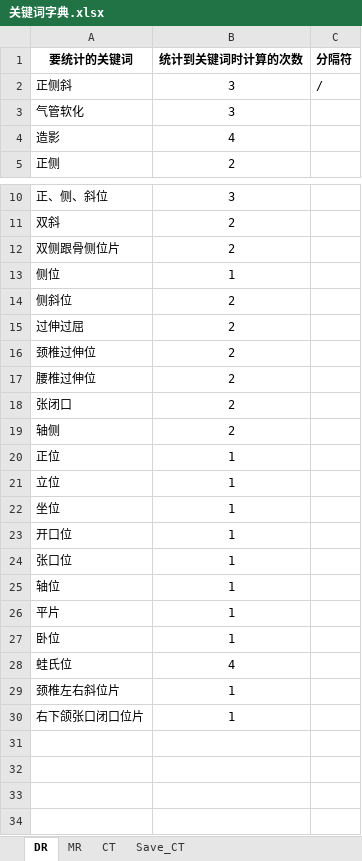
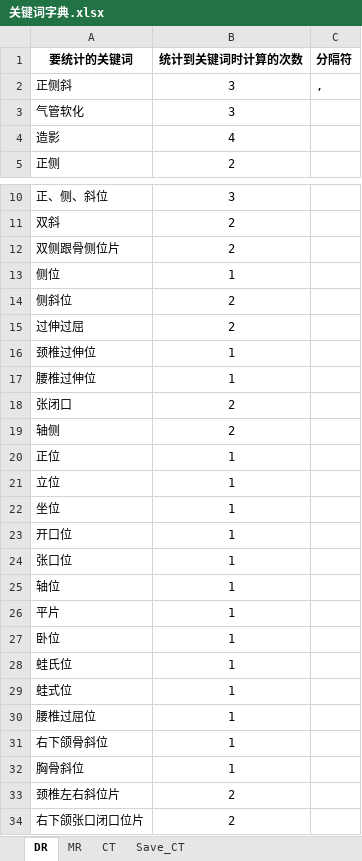
Before and after one commit to sinxdx/Statistic_for_mom, an Excel workbook: 关键词字典.xlsx, sheet DR, drawn as a sheet; only a part is shown, gaps mark what is left out; values as stored, in another font and other column widths than the file's, no borders; addresses are those after the commit; the diff names each change by its address in the sheet, - before the commit and + after, or states it on an @@ line.

```diff
--- a/关键词字典.xlsx (sheet DR)
+++ b/关键词字典.xlsx (sheet DR)
-C2 (分隔符): /
+C2 (分隔符): ,
-B16:B17 (统计到关键词时计算的次数): 2
+B16:B17 (统计到关键词时计算的次数): 1
-B28 (统计到关键词时计算的次数): 4
+B28 (统计到关键词时计算的次数): 1
+row 29: 蛙式位 | 1
+row 30: 腰椎过屈位 | 1
+row 31: 右下颌骨斜位 | 1
+row 32: 胸骨斜位 | 1
-B33:B34 (统计到关键词时计算的次数): 1
+B33:B34 (统计到关键词时计算的次数): 2
```
Also changed, not shown: sheet CT, 设置.xlsx, 3 other files.
